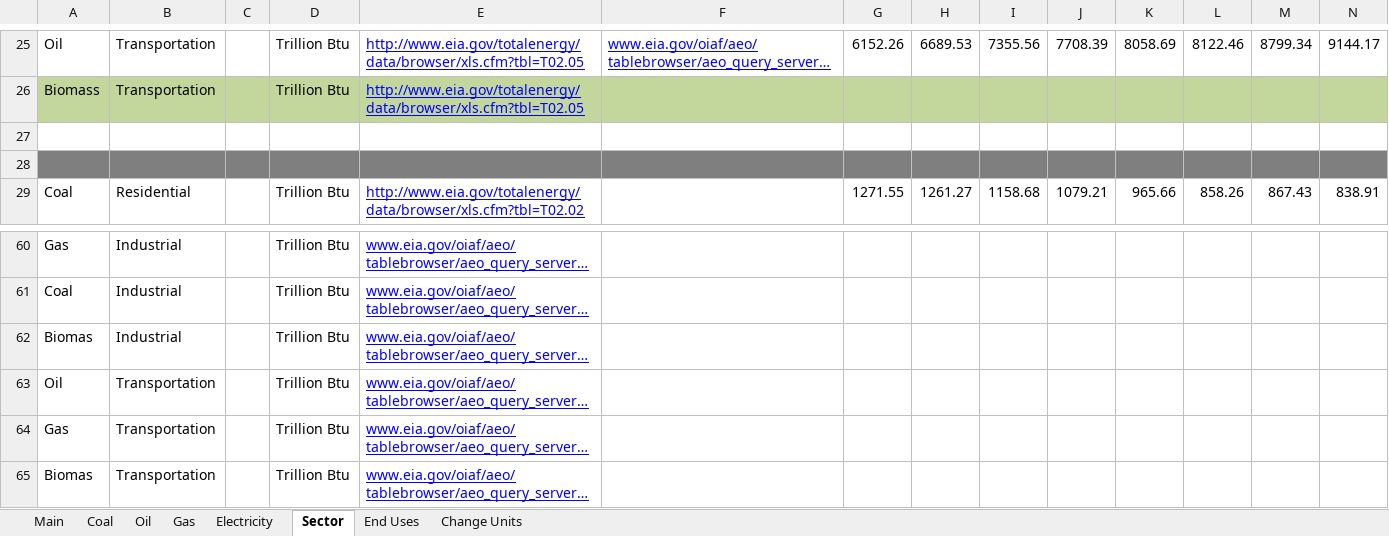
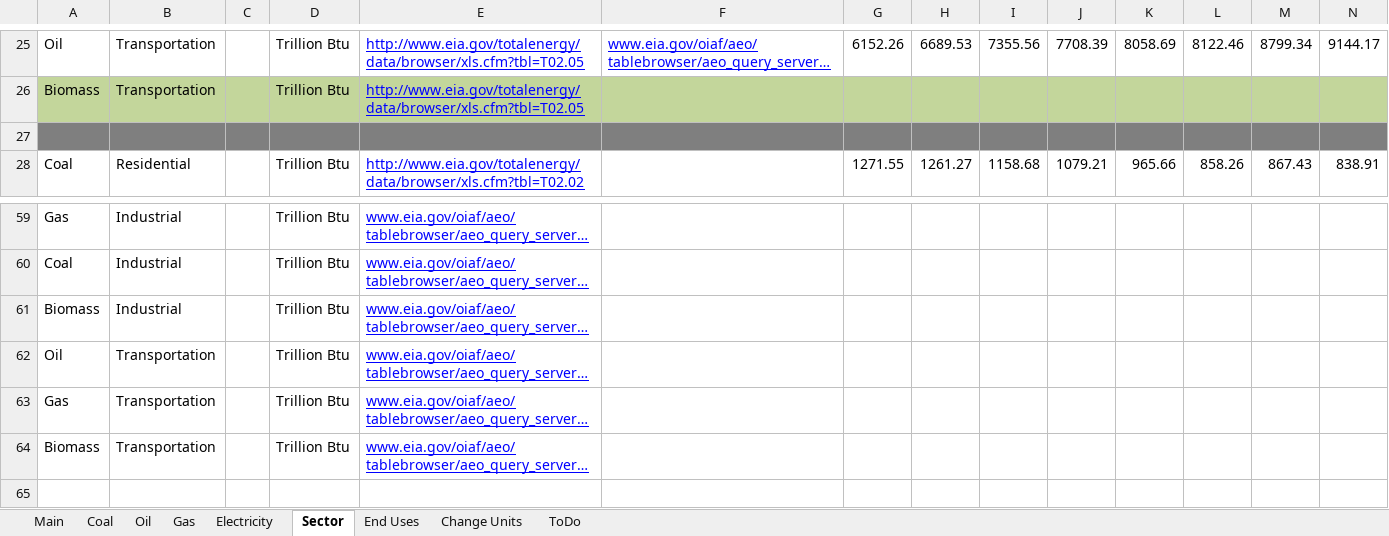
Before and after one commit to mdahlhausen/quesadilla, an Excel workbook: Quesadilla Data.xlsx, sheet Sector, drawn as a sheet; only a part is shown, gaps mark what is left out; long unchanged cells end in …; values as stored, in another font and other column widths than the file's, no borders; removed rows and columns are numbered as before the commit, all else as after; rows hold the shown columns only; the diff covers the shown part only; the diff names each change by its address in the sheet, - before the commit and + after, or states it on an @@ line.

```diff
--- a/Quesadilla Data.xlsx (sheet Sector)
+++ b/Quesadilla Data.xlsx (sheet Sector)
+sheet tab: ToDo
-A27:N27 fill: none
+A27:N27 fill: #7F7F7F
-row 28: (empty)
-A61: Biomas
+A61: Biomass
-A64: Biomas
+A64: Biomass
```
Also changed, not shown: cell formats elsewhere in this sheet, sheet Main, sheet Electricity, sheet Coal, sheet End Uses, sheet Oil, formulas that keep their value, 1 other file.
